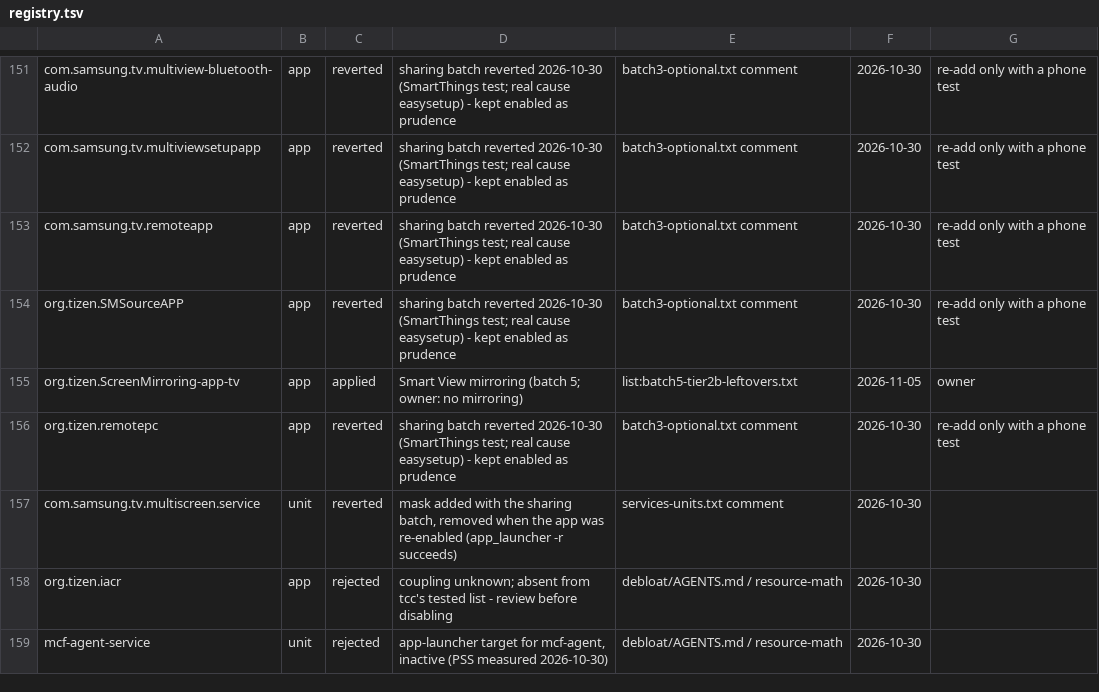
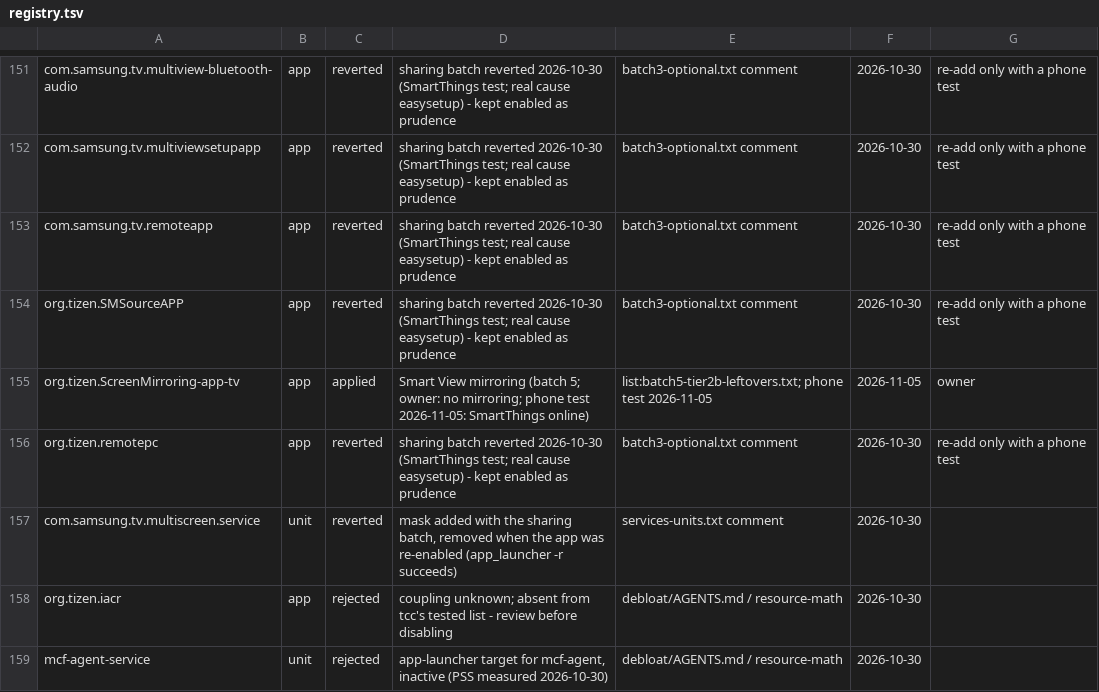
Before and after one commit to commit-regrets/samsung_tizen_tv_root, a TSV file: debloat/registry.tsv, drawn as a sheet; only a part is shown, gaps mark what is left out.

Commit message:
review: record the Screen Mirroring phone test and fix stale text
Owner confirms SmartThings online with org.tizen.ScreenMirroring-app-tv disabled (2026-11-05); registry reason/evidence, README/AGENTS and OPEN-ISSUES now carry the phone test. tools/test_debloat.py's docstring says seven applied lists (the check already did), and the Vetro 0.3.5 entry now notes that the later merge.js change moved the merge-regen gate from two role flips to zero. No app, unit or TV change.

```diff
--- a/debloat/registry.tsv
+++ b/debloat/registry.tsv
@@ -154,3 +154,3 @@ com.samsung.tv.remoteapp	app	reverted	sharing batch reverted 2026-10-30 (SmartTh
 org.tizen.SMSourceAPP	app	reverted	sharing batch reverted 2026-10-30 (SmartThings test; real cause easysetup) - kept enabled as prudence	batch3-optional.txt comment	2026-10-30	re-add only with a phone test
-org.tizen.ScreenMirroring-app-tv	app	applied	Smart View mirroring (batch 5; owner: no mirroring)	list:batch5-tier2b-leftovers.txt	2026-11-05	owner
+org.tizen.ScreenMirroring-app-tv	app	applied	Smart View mirroring (batch 5; owner: no mirroring; phone test 2026-11-05: SmartThings online)	list:batch5-tier2b-leftovers.txt; phone test 2026-11-05	2026-11-05	owner
 org.tizen.remotepc	app	reverted	sharing batch reverted 2026-10-30 (SmartThings test; real cause easysetup) - kept enabled as prudence	batch3-optional.txt comment	2026-10-30	re-add only with a phone test
```
Also changed, not shown: 5 other files.
